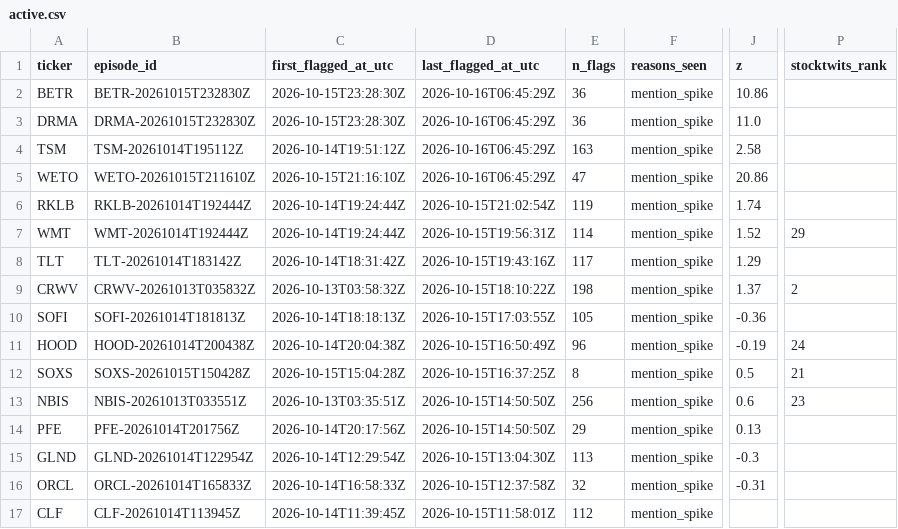
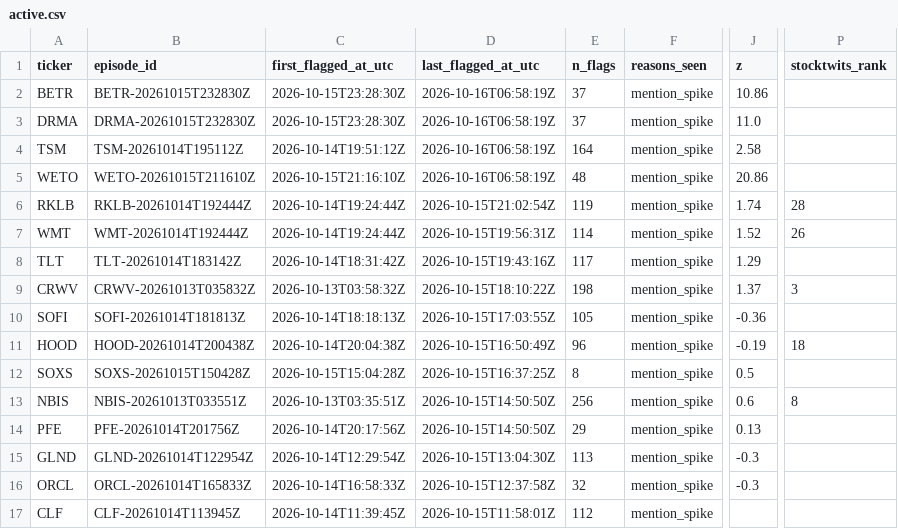
Before and after one commit to ShouvikRaj/pump-dump-detector, a CSV file: candidates/active.csv, drawn as a sheet; only a part is shown, gaps mark what is left out; the diff names each change by its address in the sheet, - before the commit and + after, or states it on an @@ line.

```diff
--- a/candidates/active.csv
+++ b/candidates/active.csv
-D2:D5 (last_flagged_at_utc): 2026-10-16T06:45:29Z
+D2:D5 (last_flagged_at_utc): 2026-10-16T06:58:19Z
-E2:E3 (n_flags): 36
+E2:E3 (n_flags): 37
-E4 (n_flags): 163
+E4 (n_flags): 164
-E5 (n_flags): 47
+E5 (n_flags): 48
-P6 (stocktwits_rank): (empty)
+P6 (stocktwits_rank): 28
-P7 (stocktwits_rank): 29
+P7 (stocktwits_rank): 26
-P9 (stocktwits_rank): 2
+P9 (stocktwits_rank): 3
-P11 (stocktwits_rank): 24
+P11 (stocktwits_rank): 18
-P12 (stocktwits_rank): 21
+P12 (stocktwits_rank): (empty)
-P13 (stocktwits_rank): 23
+P13 (stocktwits_rank): 8
-J16 (z): -0.31
+J16 (z): -0.3
```
Also changed, not shown: 5 other files.
